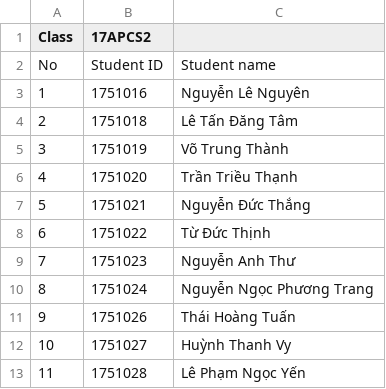
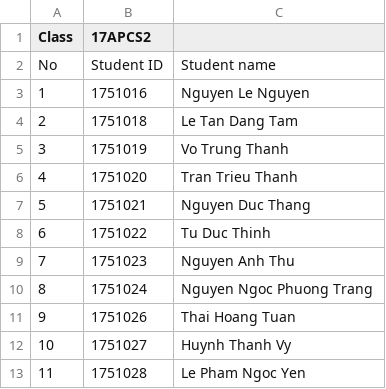
Before and after one commit to nghiahhnguyen/CS162-Project-StudentManagement, a CSV file: CS Project/17APCS2-Students.csv, drawn as a sheet.

```diff
--- a/CS Project/17APCS2-Students.csv
+++ b/CS Project/17APCS2-Students.csv
@@ -2,12 +2,12 @@
 No,Student ID,Student name
-1,1751016,Nguyễn Lê Nguyên
-2,1751018,Lê Tấn Đăng Tâm
-3,1751019,Võ Trung Thành
-4,1751020,Trần Triều Thạnh
-5,1751021,Nguyễn Đức Thắng
-6,1751022,Từ Đức Thịnh
-7,1751023,Nguyễn Anh Thư
-8,1751024,Nguyễn Ngọc Phương Trang
-9,1751026,Thái Hoàng Tuấn
-10,1751027,Huỳnh Thanh Vy
-11,1751028,Lê Phạm Ngọc Yến
+1,1751016,Nguyen Le Nguyen
+2,1751018,Le Tan Dang Tam
+3,1751019,Vo Trung Thanh
+4,1751020,Tran Trieu Thanh
+5,1751021,Nguyen Duc Thang
+6,1751022,Tu Duc Thinh
+7,1751023,Nguyen Anh Thu
+8,1751024,Nguyen Ngoc Phuong Trang
+9,1751026,Thai Hoang Tuan
+10,1751027,Huynh Thanh Vy
+11,1751028,Le Pham Ngoc Yen
```
Also changed, not shown: CS Project/17APCS2-MTH252.csv, CS Project/17APCS2-PH212.csv, 7 other files.
